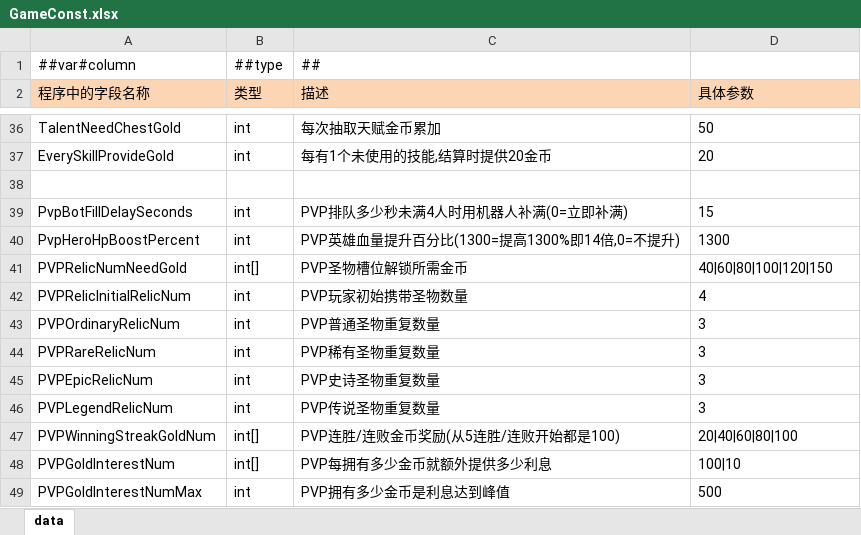
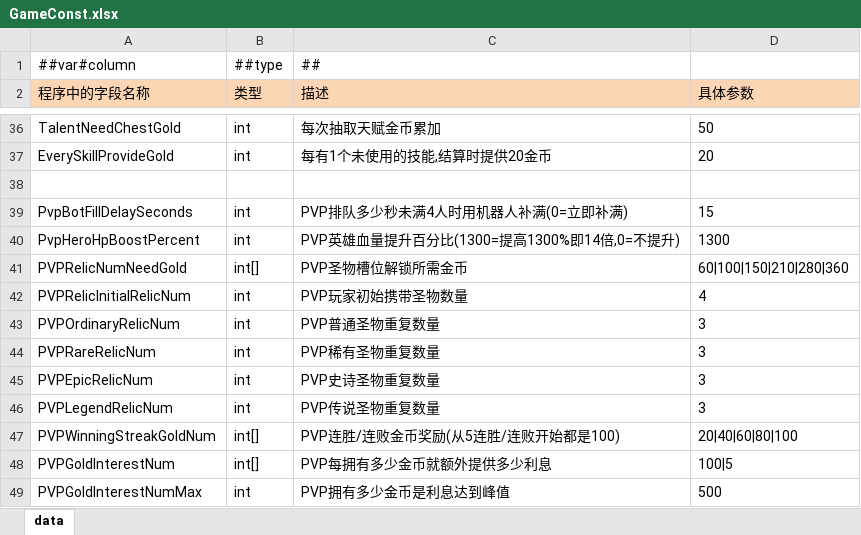
Before and after one commit to snakeazh/cardClient, an Excel workbook: Config/GameConst.xlsx, sheet data, drawn as a sheet; only a part is shown, gaps mark what is left out; values as stored, in another font and other column widths than the file's, no borders; the diff names each change by its address in the sheet, - before the commit and + after, or states it on an @@ line.

```diff
--- a/Config/GameConst.xlsx (sheet data)
+++ b/Config/GameConst.xlsx (sheet data)
-D41 (具体参数): 40|60|80|100|120|150
+D41 (具体参数): 60|100|150|210|280|360
-D48 (具体参数): 100|10
+D48 (具体参数): 100|5
```
Also changed, not shown: Config/BindingConfig.xlsx, Config/RelicConfig.xlsx, 3 other files.
